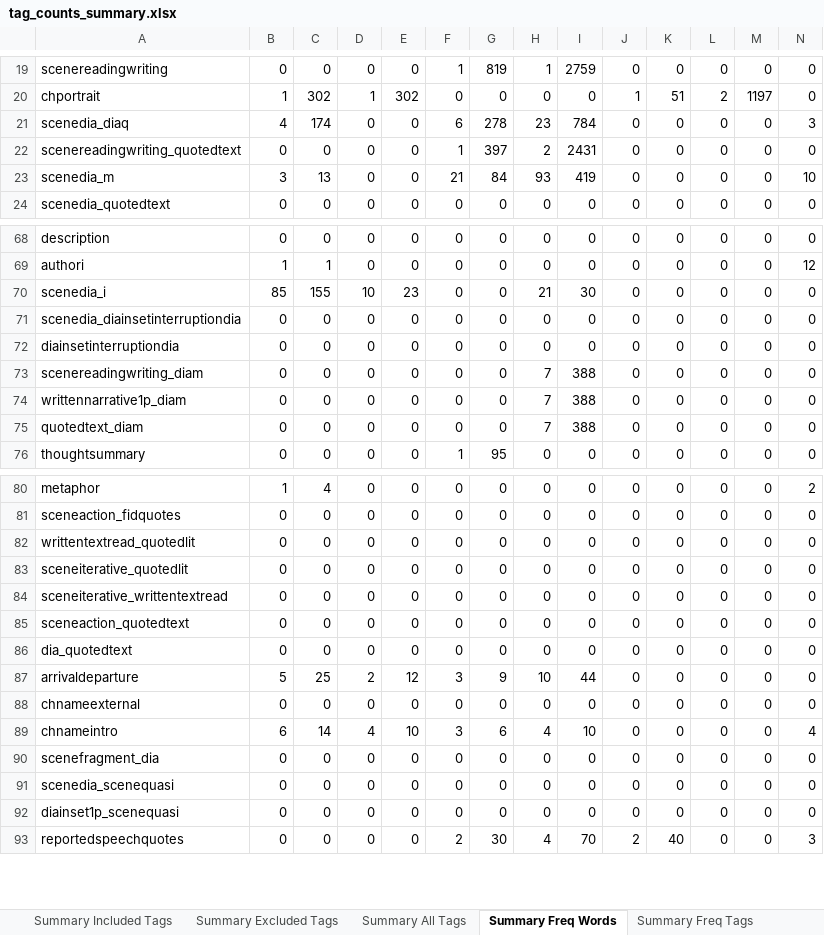
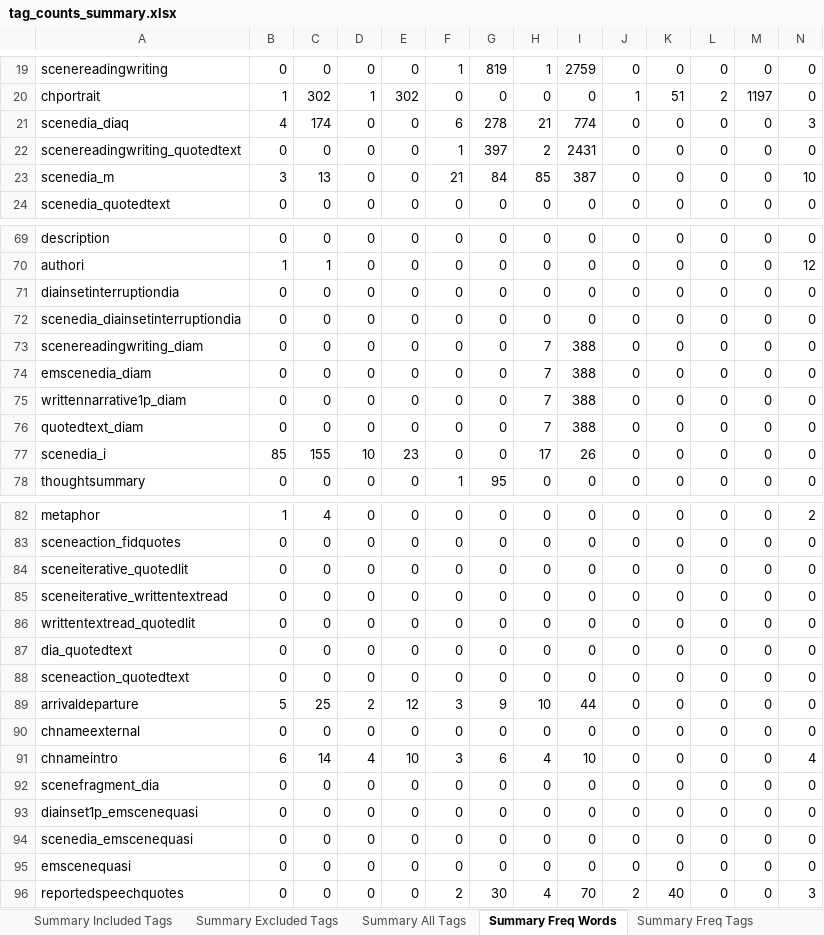
Before and after one commit to aculich/novel-scenification, an Excel workbook: data/tag_counts_summary.xlsx, sheet Summary Freq Words, drawn as a sheet; only a part is shown, gaps mark what is left out; values as stored, in another font and other column widths than the file's, no cell formats; removed rows and columns are numbered as before the commit, all else as after; rows hold the shown columns only; the diff covers the shown part only; the diff names each change by its address in the sheet, - before the commit and + after, or states it on an @@ line.

```diff
--- a/data/tag_counts_summary.xlsx (sheet Summary Freq Words)
+++ b/data/tag_counts_summary.xlsx (sheet Summary Freq Words)
-H21: 23
+H21: 21
-I21: 784
+I21: 774
-H23: 93
+H23: 85
-I23: 419
+I23: 387
-row 70: scenedia_i | 85 | 155 | 10 | 23 | 0 | 0 | 21 | 30 | 0 | 0 | 0 | 0 | 0
@@ row 72 moved to row 71: diainsetinterruptiondia @@
+row 74: emscenedia_diam | 0 | 0 | 0 | 0 | 0 | 0 | 7 | 388 | 0 | 0 | 0 | 0 | 0
+row 77: scenedia_i | 85 | 155 | 10 | 23 | 0 | 0 | 17 | 26 | 0 | 0 | 0 | 0 | 0
@@ row 82 moved to row 86: writtentextread_quotedlit @@
@@ row 86 moved to row 87: dia_quotedtext @@
-A93: scenedia_scenequasi
+A93: diainset1p_emscenequasi
-A94: diainset1p_scenequasi
+A94: scenedia_emscenequasi
+row 95: emscenequasi | 0 | 0 | 0 | 0 | 0 | 0 | 0 | 0 | 0 | 0 | 0 | 0 | 0
```
Also changed, not shown: 4 added rows, 83 moved rows and 15 edited cells elsewhere in this sheet, sheet Summary All Tags, sheet Summary Included Tags, sheet Summary Freq Tags, sheet Summary Excluded Tags, sheet 1788 Anon Oswald Castle 1_6_138, sheet 1828 Harvey 1_3_13500 final no, cell formats, 5 other files.
